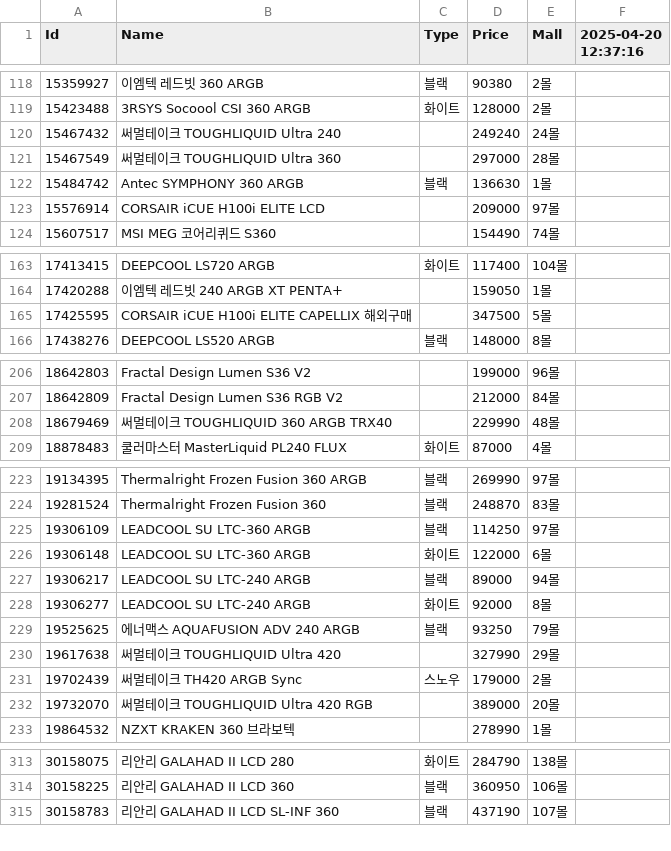
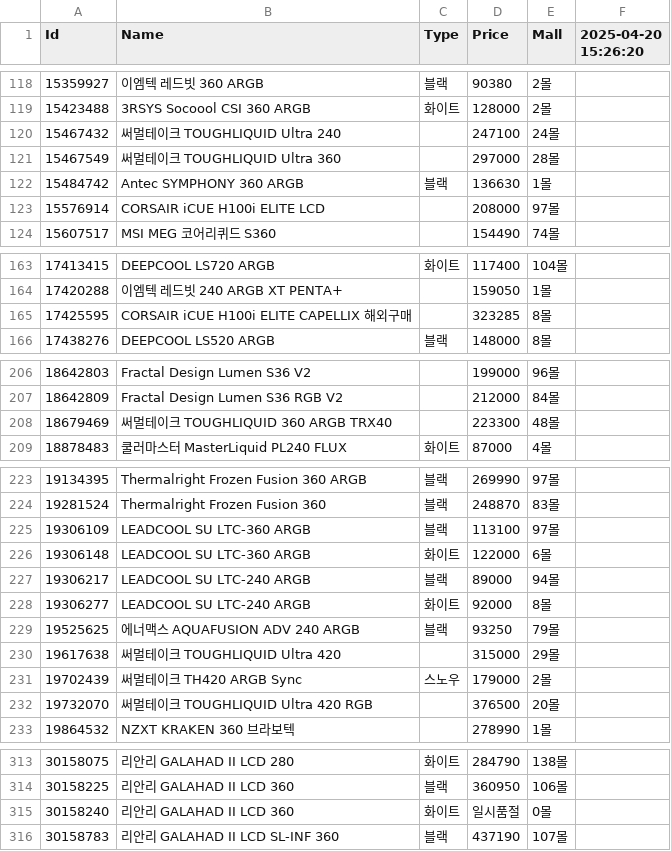
Before and after one commit to SSSSSSSSSSSSSSSSSSSSSSSSSSSSSSSSSSSSSun/Danawa-Crawler, a CSV file: crawl_data/AIO Cooler.csv, drawn as a sheet; only a part is shown, gaps mark what is left out; the diff covers the shown part only.

Commit message:
Bot - Auto Crawl | 2025-04-20 15:40:29

```diff
--- a/crawl_data/AIO Cooler.csv
+++ b/crawl_data/AIO Cooler.csv
@@ -1 +1 @@
-Id,Name,Type,Price,Mall,2025-04-20 12:37:16
+Id,Name,Type,Price,Mall,2025-04-20 15:26:20
@@ -119,6 +119,6 @@ Id,Name,Type,Price,Mall,2025-04-20 12:37:16
 15423488,3RSYS Socoool CSI 360 ARGB,화이트,128000,2몰,
-15467432,써멀테이크 TOUGHLIQUID Ultra 240,,249240,24몰,
+15467432,써멀테이크 TOUGHLIQUID Ultra 240,,247100,24몰,
 15467549,써멀테이크 TOUGHLIQUID Ultra 360,,297000,28몰,
 15484742,Antec SYMPHONY 360 ARGB,블랙,136630,1몰,
-15576914,CORSAIR iCUE H100i ELITE LCD,,209000,97몰,
+15576914,CORSAIR iCUE H100i ELITE LCD,,208000,97몰,
 15607517,MSI MEG 코어리퀴드 S360,,154490,74몰,
@@ -164,3 +164,3 @@ Id,Name,Type,Price,Mall,2025-04-20 12:37:16
 17420288,이엠텍 레드빗 240 ARGB XT PENTA+,,159050,1몰,
-17425595,CORSAIR iCUE H100i ELITE CAPELLIX 해외구매,,347500,5몰,
+17425595,CORSAIR iCUE H100i ELITE CAPELLIX 해외구매,,323285,8몰,
 17438276,DEEPCOOL LS520 ARGB,블랙,148000,8몰,
@@ -207,3 +207,3 @@ Id,Name,Type,Price,Mall,2025-04-20 12:37:16
 18642809,Fractal Design Lumen S36 RGB V2,,212000,84몰,
-18679469,써멀테이크 TOUGHLIQUID 360 ARGB TRX40,,229990,48몰,
+18679469,써멀테이크 TOUGHLIQUID 360 ARGB TRX40,,223300,48몰,
 18878483,쿨러마스터 MasterLiquid PL240 FLUX,화이트,87000,4몰,
@@ -224,3 +224,3 @@ Id,Name,Type,Price,Mall,2025-04-20 12:37:16
 19281524,Thermalright Frozen Fusion 360,블랙,248870,83몰,
-19306109,LEADCOOL SU LTC-360 ARGB,블랙,114250,97몰,
+19306109,LEADCOOL SU LTC-360 ARGB,블랙,113100,97몰,
 19306148,LEADCOOL SU LTC-360 ARGB,화이트,122000,6몰,
@@ -229,5 +229,5 @@ Id,Name,Type,Price,Mall,2025-04-20 12:37:16
 19525625,에너맥스 AQUAFUSION ADV 240 ARGB,블랙,93250,79몰,
-19617638,써멀테이크 TOUGHLIQUID Ultra 420,,327990,29몰,
+19617638,써멀테이크 TOUGHLIQUID Ultra 420,,315000,29몰,
 19702439,써멀테이크 TH420 ARGB Sync,스노우,179000,2몰,
-19732070,써멀테이크 TOUGHLIQUID Ultra 420 RGB,,389000,20몰,
+19732070,써멀테이크 TOUGHLIQUID Ultra 420 RGB,,376500,20몰,
 19864532,NZXT KRAKEN 360 브라보텍,,278990,1몰,
@@ -314,2 +314,3 @@ Id,Name,Type,Price,Mall,2025-04-20 12:37:16
 30158225,리안리 GALAHAD II LCD 360,블랙,360950,106몰,
+30158240,리안리 GALAHAD II LCD 360,화이트,일시품절,0몰,
 30158783,리안리 GALAHAD II LCD SL-INF 360,블랙,437190,107몰,
```
Also changed, not shown: 1 edited cell elsewhere in this file, crawl_data/Air Cooler.csv, crawl_data/CPU.csv, 7 other files.
